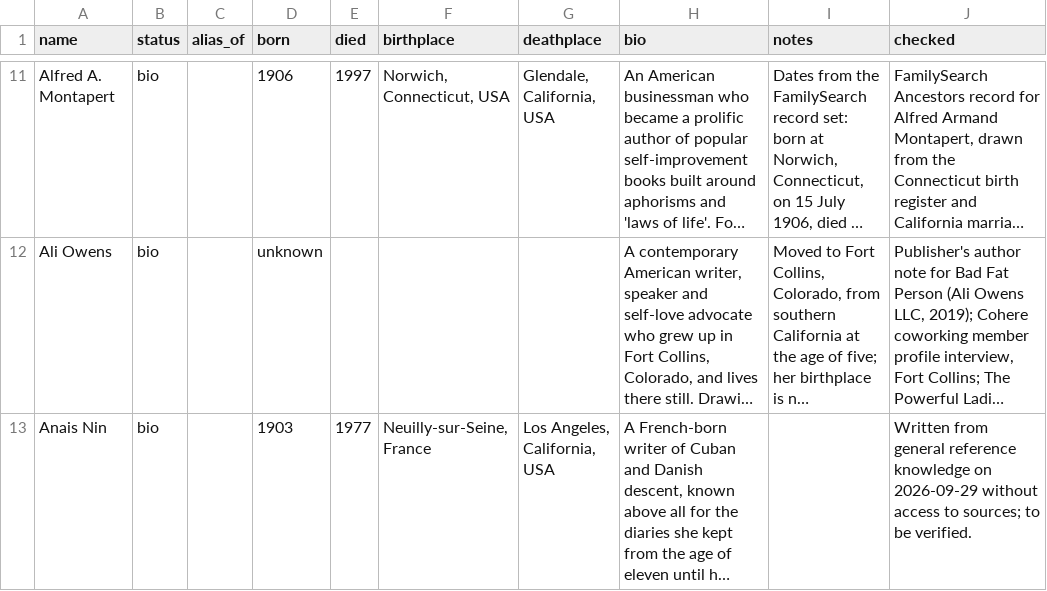
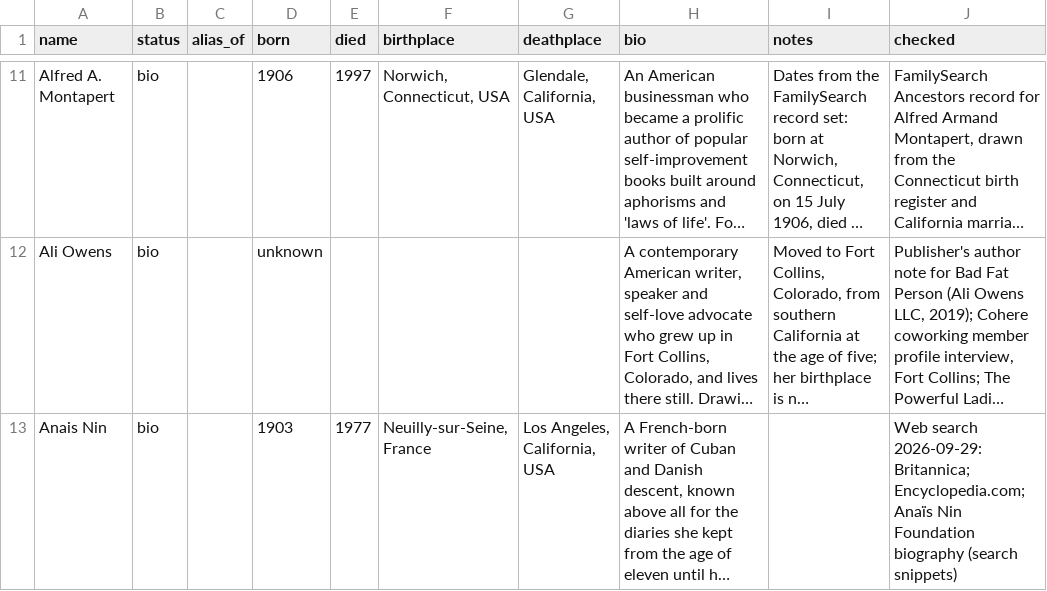
Before and after one commit to nikefn/quotebank, a CSV file: authors.csv, drawn as a sheet; only a part is shown, gaps mark what is left out; long unchanged cells end in …; the diff covers the shown part only; the diff names each change by its address in the sheet, - before the commit and + after, or states it on an @@ line.

```diff
--- a/authors.csv
+++ b/authors.csv
-J13 (checked): Written from general reference knowledge on 2026-09-29 without access to sources; to be verified.
+J13 (checked): Web search 2026-09-29: Britannica; Encyclopedia.com; Anaïs Nin Foundation biography (search snippets)
```
Also changed, not shown: 6 edited cells elsewhere in this file, 1 other file.
